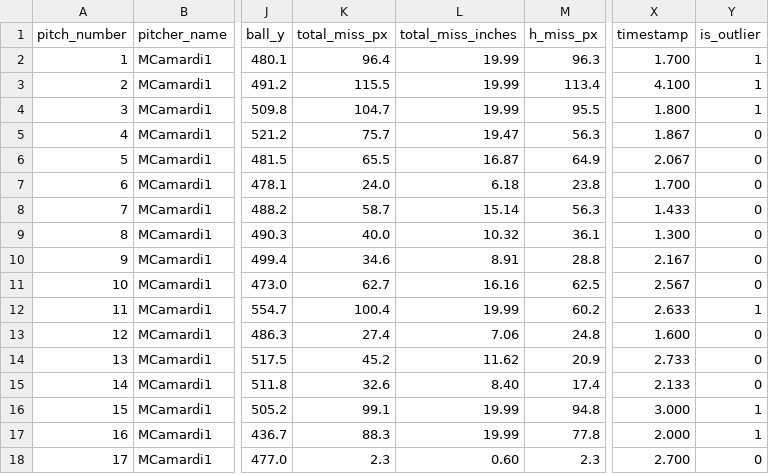
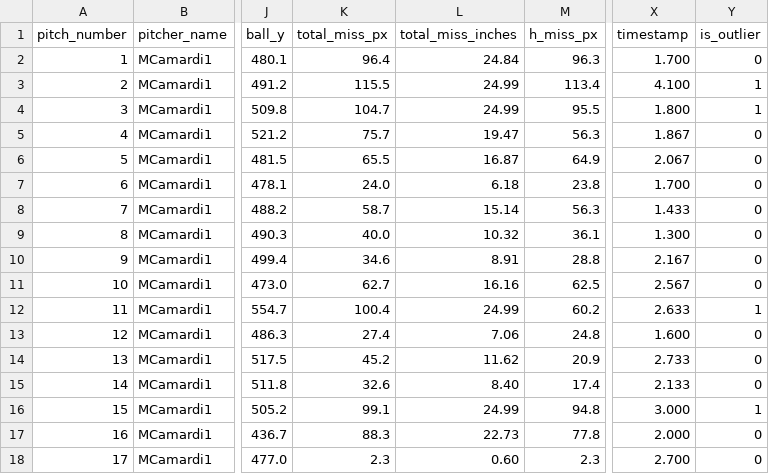
Before and after one commit to traftonobrien/Babson-Baseball-Analytics, a CSV file: web/public/data/MCamardi1/2026_04_24/pitch_data_overlay_lite.csv, drawn as a sheet; only a part is shown, gaps mark what is left out; the diff names each change by its address in the sheet, - before the commit and + after, or states it on an @@ line.

```diff
--- a/web/public/data/MCamardi1/2026_04_24/pitch_data_overlay_lite.csv
+++ b/web/public/data/MCamardi1/2026_04_24/pitch_data_overlay_lite.csv
-L2 (total_miss_inches): 19.99
+L2 (total_miss_inches): 24.84
-Y2 (is_outlier): 1
+Y2 (is_outlier): 0
-L3:L4 (total_miss_inches): 19.99
+L3:L4 (total_miss_inches): 24.99
-L12 (total_miss_inches): 19.99
+L12 (total_miss_inches): 24.99
-L16 (total_miss_inches): 19.99
+L16 (total_miss_inches): 24.99
-L17 (total_miss_inches): 19.99
+L17 (total_miss_inches): 22.73
-Y17 (is_outlier): 1
+Y17 (is_outlier): 0
```
Also changed, not shown: web/public/data/DJames1/2026_04_24/pitch_data_overlay_lite.csv, 1 other file.
